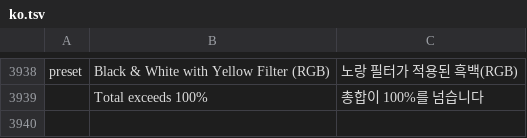
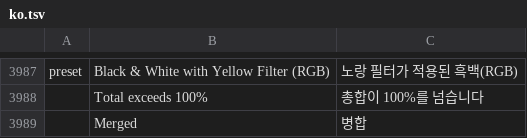
Before and after one commit to NK-Studio/prism, a TSV file: crates/ui-egui/src/i18n/ko.tsv, drawn as a sheet; only a part is shown, gaps mark what is left out; the diff covers the shown part only.

```diff
--- a/crates/ui-egui/src/i18n/ko.tsv
+++ b/crates/ui-egui/src/i18n/ko.tsv
@@ -3939 +3988,2 @@ preset	Black & White with Yellow Filter (RGB)	노랑 필터가 적용된 흑백(
 	Total exceeds 100%	총합이 100%를 넘습니다
+	Merged	병합
```
Also changed, not shown: 49 added rows elsewhere in this file, 6 other files.
